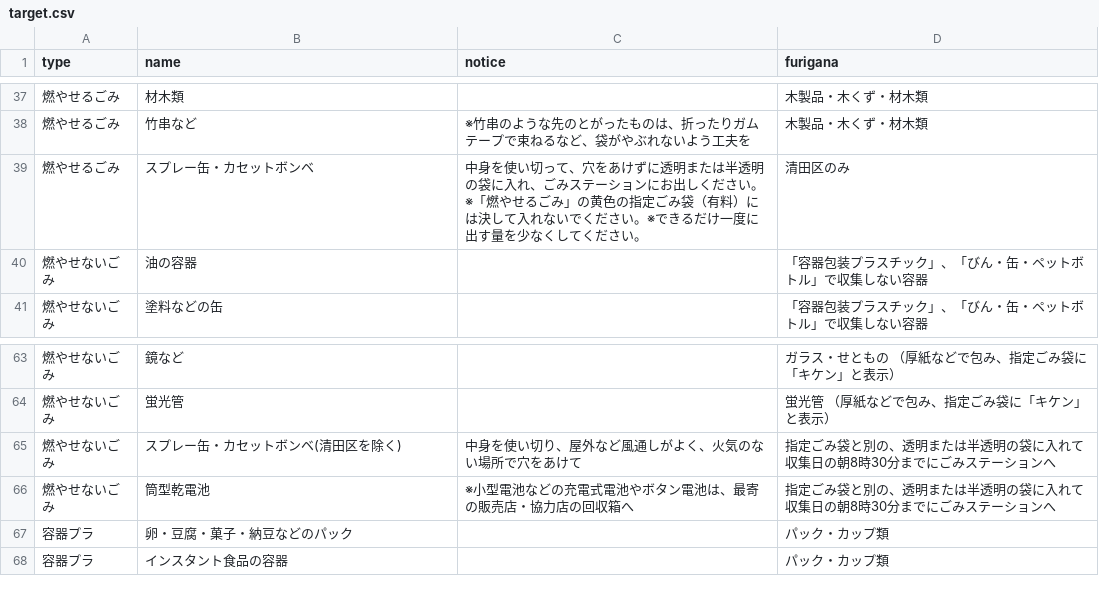
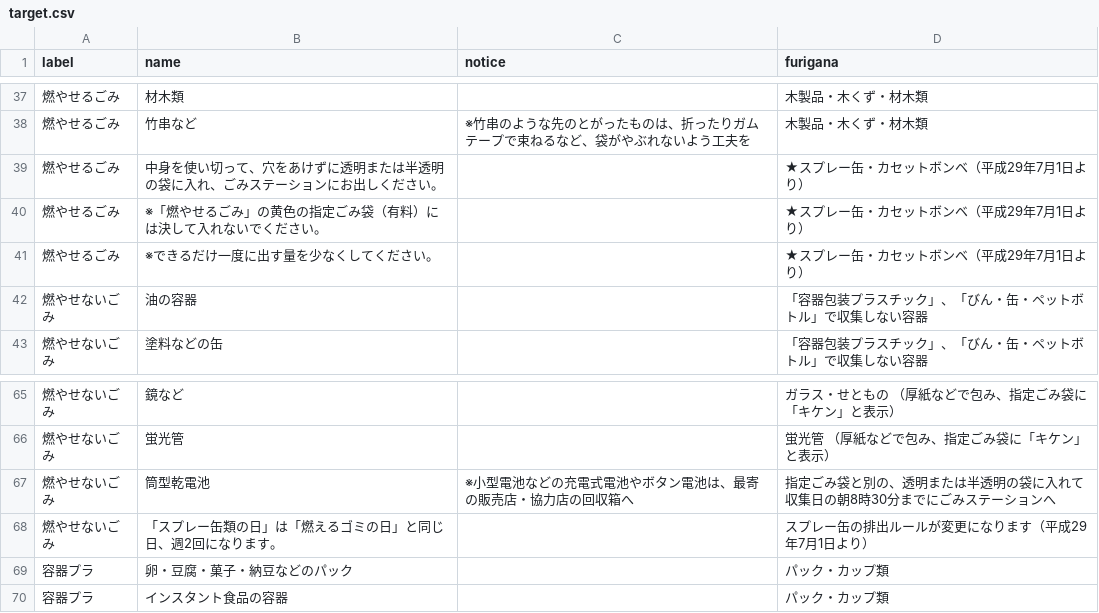
Before and after one commit to irasally/5374, a CSV file: data/target.csv, drawn as a sheet; only a part is shown, gaps mark what is left out; removed rows and columns are numbered as before the commit, all else as after; the diff names each change by its address in the sheet, - before the commit and + after, or states it on an @@ line.

Commit message:
スプレー缶の排出ルールが平成29年7月1日から変更になるので、対応（まずは説明文言のみ）

```diff
--- a/data/target.csv
+++ b/data/target.csv
-A1: type
+A1: label
-row 39: 燃やせるごみ | スプレー缶・カセットボンベ | 中身を使い切って、穴をあけずに透明または半透明の袋に入れ、ごみステーションにお出しください。※「燃やせるごみ」の黄色の指定ごみ袋（有料）には決して入れないでください。※できるだけ一度に出す量を少なくしてください。 | 清田区のみ
+row 39: 燃やせるごみ | 中身を使い切って、穴をあけずに透明または半透明の袋に入れ、ごみステーションにお出しください。 |  | ★スプレー缶・カセットボンベ（平成29年7月1日より）
+row 40: 燃やせるごみ | ※「燃やせるごみ」の黄色の指定ごみ袋（有料）には決して入れないでください。 |  | ★スプレー缶・カセットボンベ（平成29年7月1日より）
+row 41: 燃やせるごみ | ※できるだけ一度に出す量を少なくしてください。 |  | ★スプレー缶・カセットボンベ（平成29年7月1日より）
-row 65: 燃やせないごみ | スプレー缶・カセットボンベ(清田区を除く) | 中身を使い切り、屋外など風通しがよく、火気のない場所で穴をあけて | 指定ごみ袋と別の、透明または半透明の袋に入れて 収集日の朝8時30分までにごみステーションへ
+row 68: 燃やせないごみ | 「スプレー缶類の日」は「燃えるゴミの日」と同じ日、週2回になります。 |  | スプレー缶の排出ルールが変更になります（平成29年7月1日より）
```
